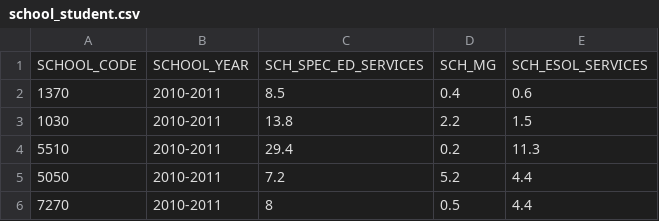
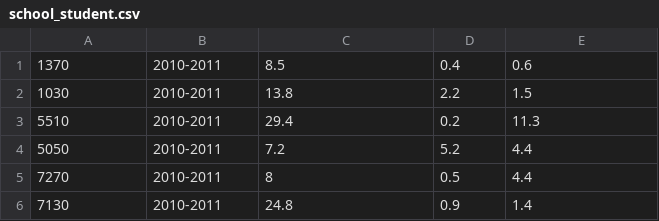
Before and after one commit to philasdbudget/philasdbudget, a CSV file: school_data/school_student.csv, drawn as a sheet; only a part is shown; the shorter side is filled out with more unchanged rows; the diff names each change by its address in the sheet, - before the commit and + after, or states it on an @@ line.

```diff
--- a/school_data/school_student.csv
+++ b/school_data/school_student.csv
-row 1: SCHOOL_CODE | SCHOOL_YEAR | SCH_SPEC_ED_SERVICES | SCH_MG | SCH_ESOL_SERVICES
```
Also changed, not shown: school_data/school_enrollment.csv, school_data/school_information.csv, 6 other files.
